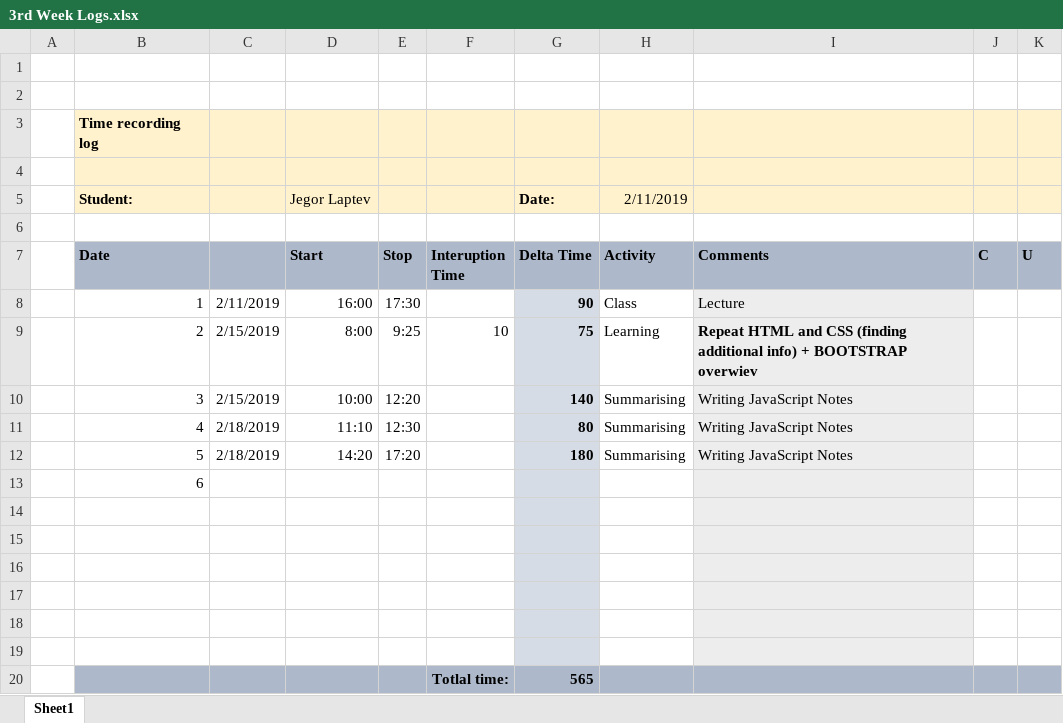
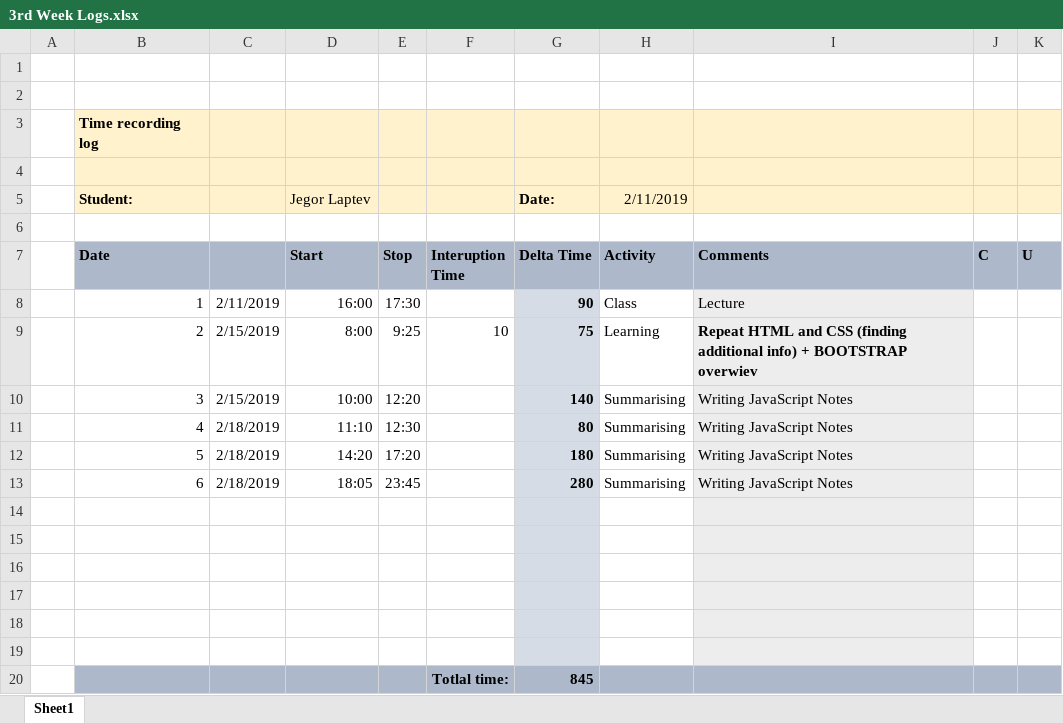
Before and after one commit to SeriousLeCid/ISA2_Jegor_Laptev, an Excel workbook: Logs/3rd Week Logs.xlsx, sheet Sheet1, drawn as a sheet; values as stored, in another font and other column widths than the file's, no borders; removed rows and columns are numbered as before the commit, all else as after; the diff names each change by its address in the sheet, - before the commit and + after, or states it on an @@ line.

```diff
--- a/Logs/3rd Week Logs.xlsx (sheet Sheet1)
+++ b/Logs/3rd Week Logs.xlsx (sheet Sheet1)
-row 13:  | 6
+row 13:  | 6 | 2/18/2019 | 18:05 | 23:45 |  | 280 | Summarising | Writing JavaScript Notes
-G20 (Delta Time): 565
+G20 (Delta Time): 845
```
Also changed, not shown: 10 other files.
